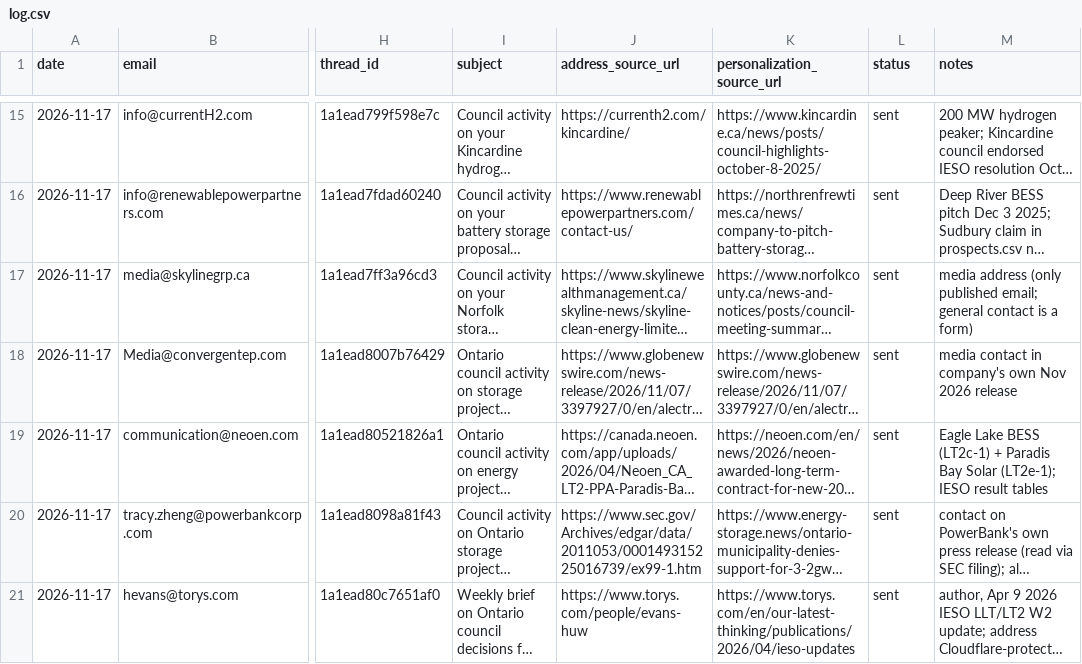
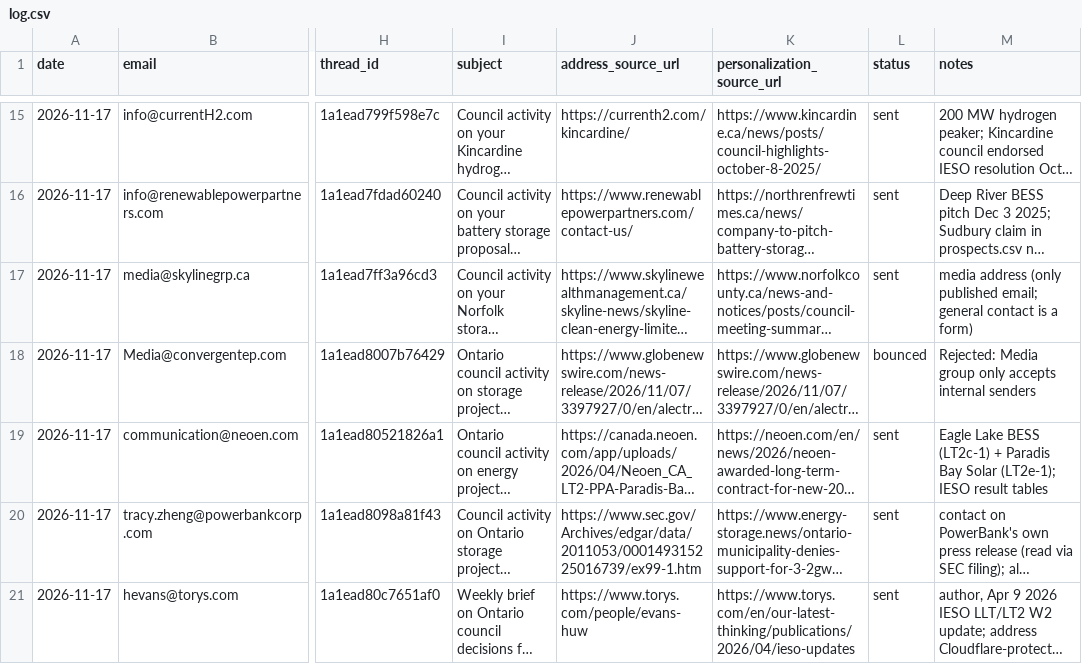
Before and after one commit to huxleyboivin/council-radar, a CSV file: outreach/log.csv, drawn as a sheet; only a part is shown, gaps mark what is left out; long unchanged cells end in …; the diff names each change by its address in the sheet, - before the commit and + after, or states it on an @@ line.

```diff
--- a/outreach/log.csv
+++ b/outreach/log.csv
-L18 (status): sent
+L18 (status): bounced
-M18 (notes): media contact in company's own Nov 2026 release
+M18 (notes): Rejected: Media group only accepts internal senders
```
Also changed, not shown: 2 other files.
